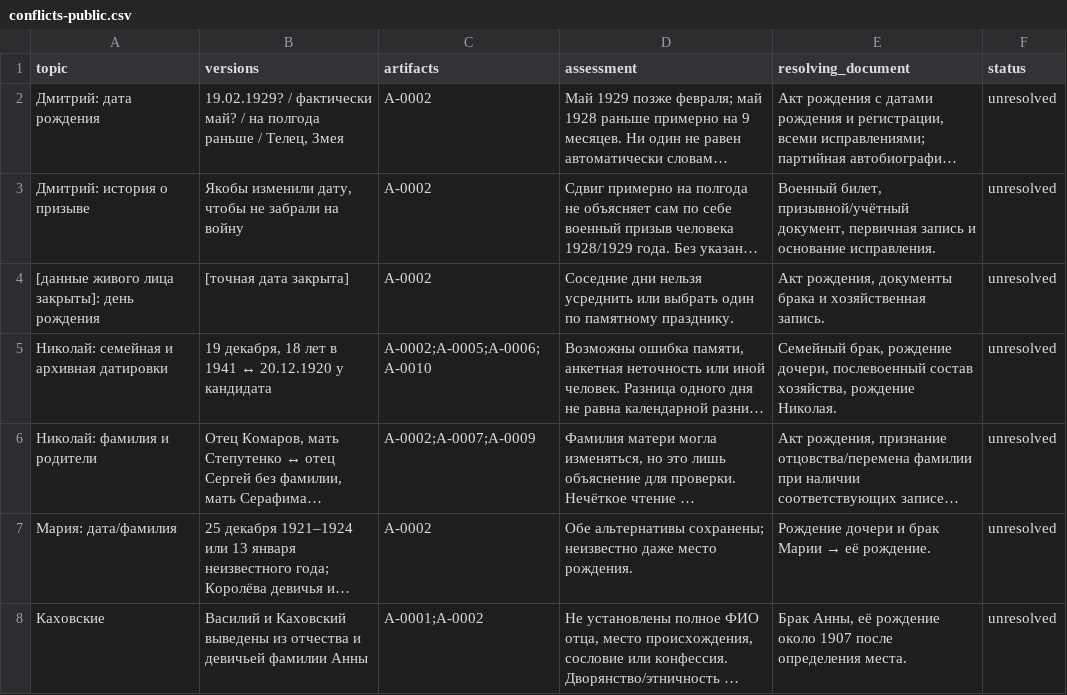
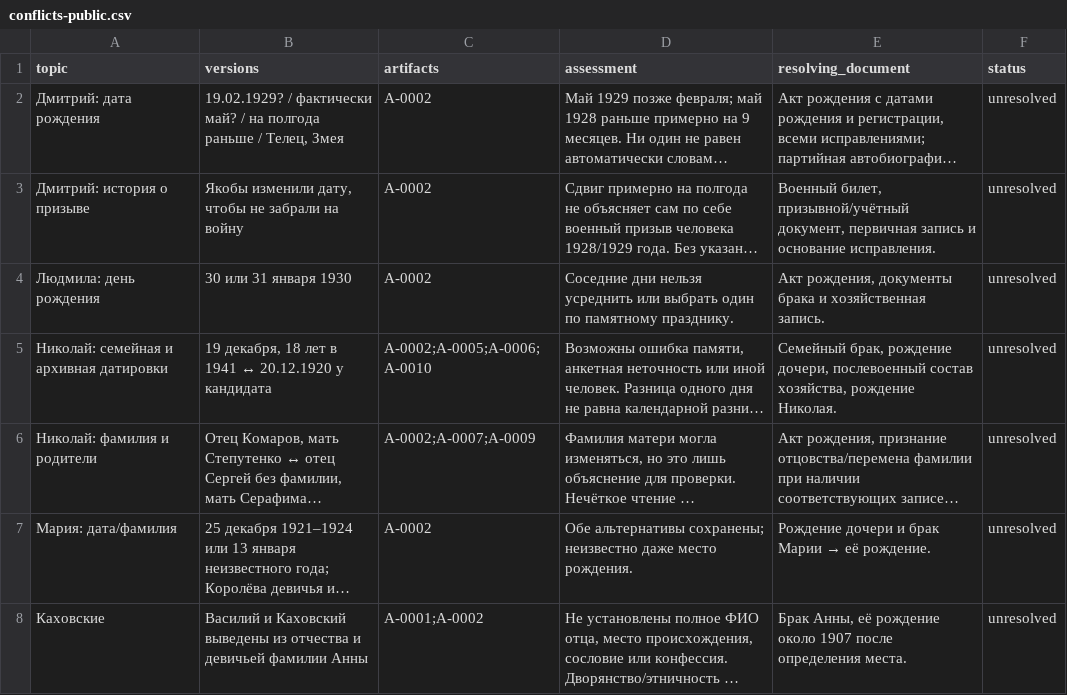
Before and after one commit to onemorewe/tree, a CSV file: downloads/conflicts-public.csv, drawn as a sheet; only a part is shown; long unchanged cells end in …; the diff covers the shown part only; the diff names each change by its address in the sheet, - before the commit and + after, or states it on an @@ line.

```diff
--- a/downloads/conflicts-public.csv
+++ b/downloads/conflicts-public.csv
-A4 (topic): [данные живого лица закрыты]: день рождения
+A4 (topic): Людмила: день рождения
-B4 (versions): [точная дата закрыта]
+B4 (versions): 30 или 31 января 1930
```
Also changed, not shown: 1 added row and 6 edited cells elsewhere in this file, downloads/household-catalogue-targets.csv, downloads/next-search-plan.csv, 12 other files.
